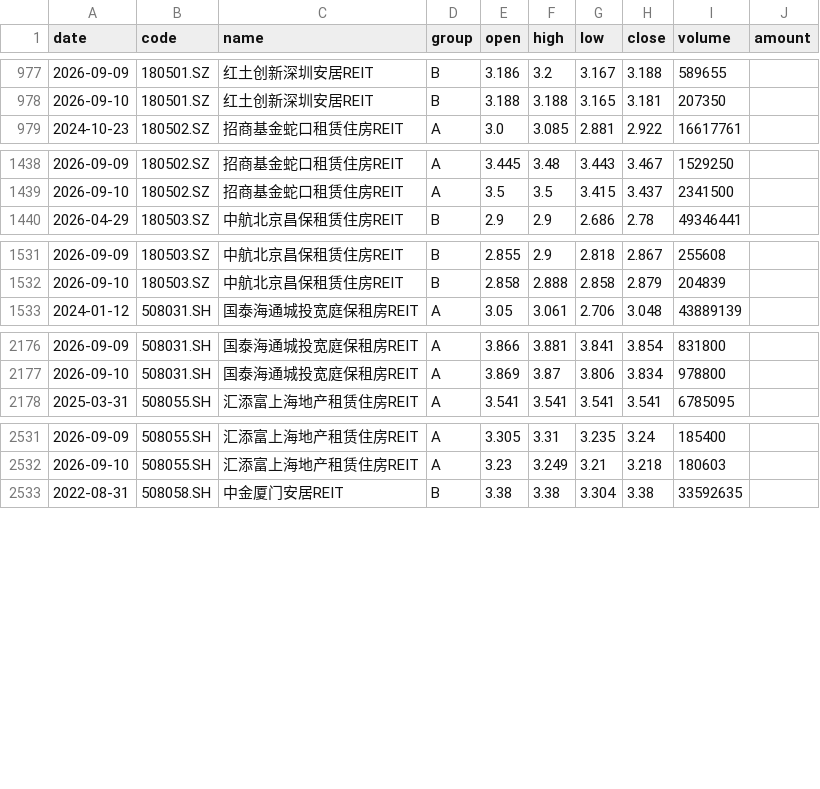
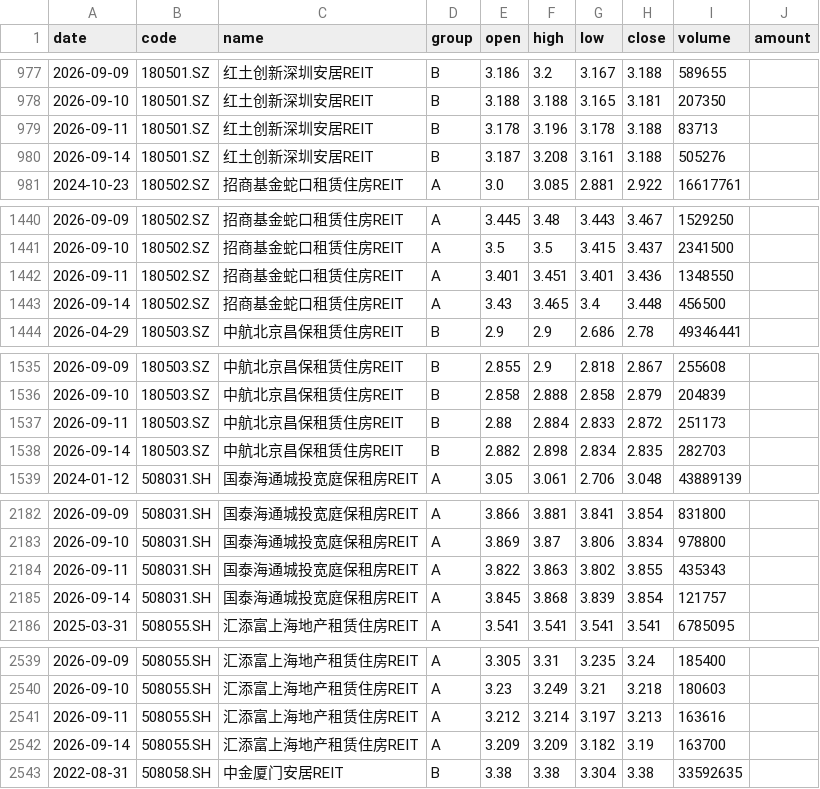
Before and after one commit to Oasis-X-Y/reits-data-tracker, a CSV file: data/raw/reits_daily.csv, drawn as a sheet; only a part is shown, gaps mark what is left out; the diff covers the shown part only; the diff names each change by its address in the sheet, - before the commit and + after, or states it on an @@ line.

```diff
--- a/data/raw/reits_daily.csv
+++ b/data/raw/reits_daily.csv
+row 979: 2026-09-11 | 180501.SZ | 红土创新深圳安居REIT | B | 3.178 | 3.196 | 3.178 | 3.188 | 83713
+row 980: 2026-09-14 | 180501.SZ | 红土创新深圳安居REIT | B | 3.187 | 3.208 | 3.161 | 3.188 | 505276
+row 1442: 2026-09-11 | 180502.SZ | 招商基金蛇口租赁住房REIT | A | 3.401 | 3.451 | 3.401 | 3.436 | 1348550
+row 1443: 2026-09-14 | 180502.SZ | 招商基金蛇口租赁住房REIT | A | 3.43 | 3.465 | 3.4 | 3.448 | 456500
+row 1537: 2026-09-11 | 180503.SZ | 中航北京昌保租赁住房REIT | B | 2.88 | 2.884 | 2.833 | 2.872 | 251173
+row 1538: 2026-09-14 | 180503.SZ | 中航北京昌保租赁住房REIT | B | 2.882 | 2.898 | 2.834 | 2.835 | 282703
+row 2184: 2026-09-11 | 508031.SH | 国泰海通城投宽庭保租房REIT | A | 3.822 | 3.863 | 3.802 | 3.855 | 435343
+row 2185: 2026-09-14 | 508031.SH | 国泰海通城投宽庭保租房REIT | A | 3.845 | 3.868 | 3.839 | 3.854 | 121757
+row 2541: 2026-09-11 | 508055.SH | 汇添富上海地产租赁住房REIT | A | 3.212 | 3.214 | 3.197 | 3.213 | 163616
+row 2542: 2026-09-14 | 508055.SH | 汇添富上海地产租赁住房REIT | A | 3.209 | 3.209 | 3.182 | 3.19 | 163700
```
Also changed, not shown: 8 added rows elsewhere in this file, data/processed/spread_B_daily.csv, data/processed/spreads_daily.csv, 6 other files.
